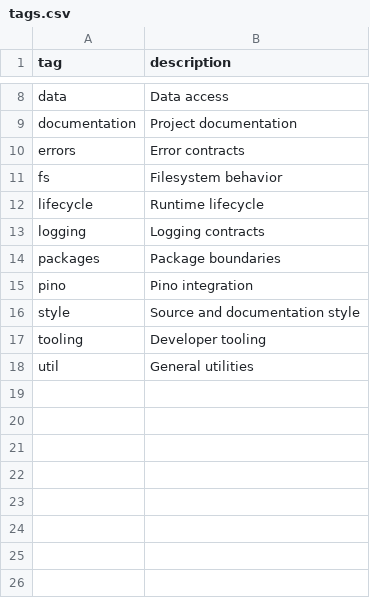
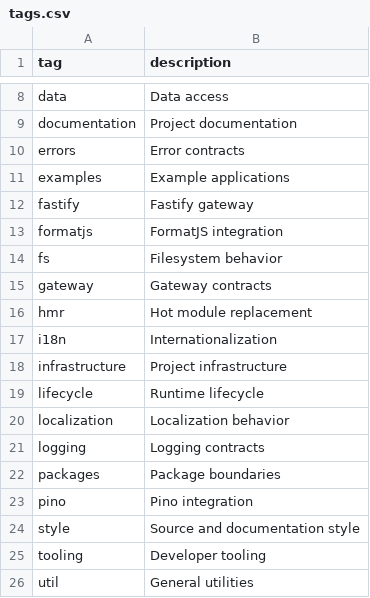
Before and after one commit to 123jimin/stelaro, a CSV file: worklog/tags.csv, drawn as a sheet; only a part is shown, gaps mark what is left out.

```diff
--- a/worklog/tags.csv
+++ b/worklog/tags.csv
@@ -10,4 +10,12 @@ documentation,Project documentation
 errors,Error contracts
+examples,Example applications
+fastify,Fastify gateway
+formatjs,FormatJS integration
 fs,Filesystem behavior
+gateway,Gateway contracts
+hmr,Hot module replacement
+i18n,Internationalization
+infrastructure,Project infrastructure
 lifecycle,Runtime lifecycle
+localization,Localization behavior
 logging,Logging contracts
```
Also changed, not shown: 33 other files.
